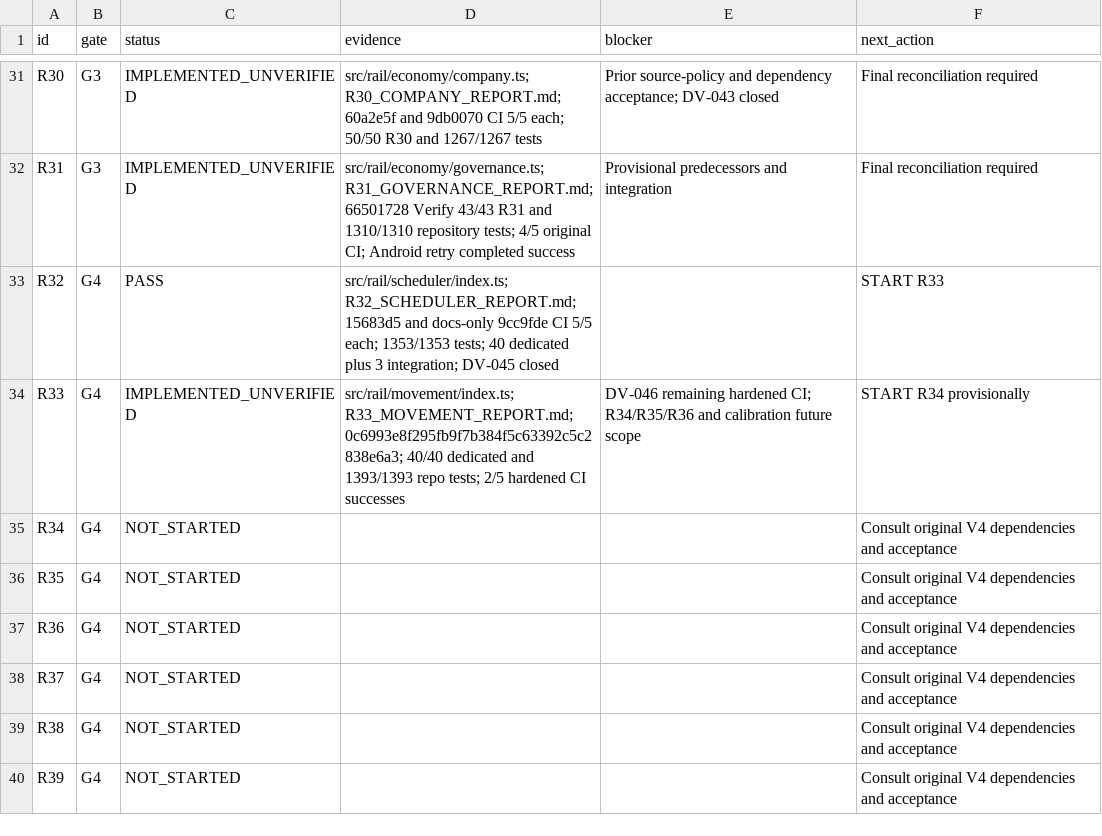
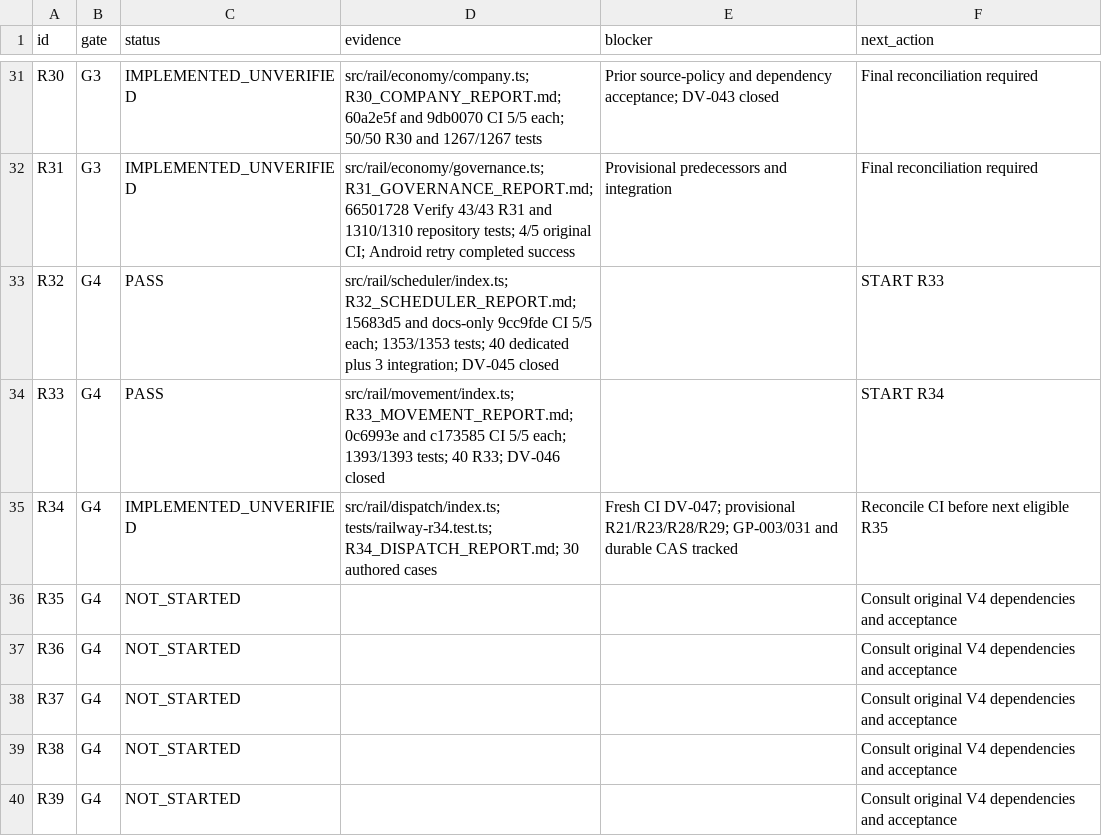
Before and after one commit to S2zxx0zxx/Railway-Ceo-, a CSV file: docs/railway/EXECUTION_LEDGER.csv, drawn as a sheet; only a part is shown, gaps mark what is left out.

```diff
--- a/docs/railway/EXECUTION_LEDGER.csv
+++ b/docs/railway/EXECUTION_LEDGER.csv
@@ -33,4 +33,4 @@ R31,G3,IMPLEMENTED_UNVERIFIED,src/rail/economy/governance.ts; R31_GOVERNANCE_REP
 R32,G4,PASS,src/rail/scheduler/index.ts; R32_SCHEDULER_REPORT.md; 15683d5 and docs-only 9cc9fde CI 5/5 each; 1353/1353 tests; 40 dedicated plus 3 integration; DV-045 closed,,START R33
-R33,G4,IMPLEMENTED_UNVERIFIED,src/rail/movement/index.ts; R33_MOVEMENT_REPORT.md; 0c6993e8f295fb9f7b384f5c63392c5c2838e6a3; 40/40 dedicated and 1393/1393 repo tests; 2/5 hardened CI successes,DV-046 remaining hardened CI; R34/R35/R36 and calibration future scope,START R34 provisionally
-R34,G4,NOT_STARTED,,,Consult original V4 dependencies and acceptance
+R33,G4,PASS,src/rail/movement/index.ts; R33_MOVEMENT_REPORT.md; 0c6993e and c173585 CI 5/5 each; 1393/1393 tests; 40 R33; DV-046 closed,,START R34
+R34,G4,IMPLEMENTED_UNVERIFIED,src/rail/dispatch/index.ts; tests/railway-r34.test.ts; R34_DISPATCH_REPORT.md; 30 authored cases,Fresh CI DV-047; provisional R21/R23/R28/R29; GP-003/031 and durable CAS tracked,Reconcile CI before next eligible R35
 R35,G4,NOT_STARTED,,,Consult original V4 dependencies and acceptance
```
Also changed, not shown: docs/railway/DEFERRED_VERIFICATION.csv, 5 other files.
